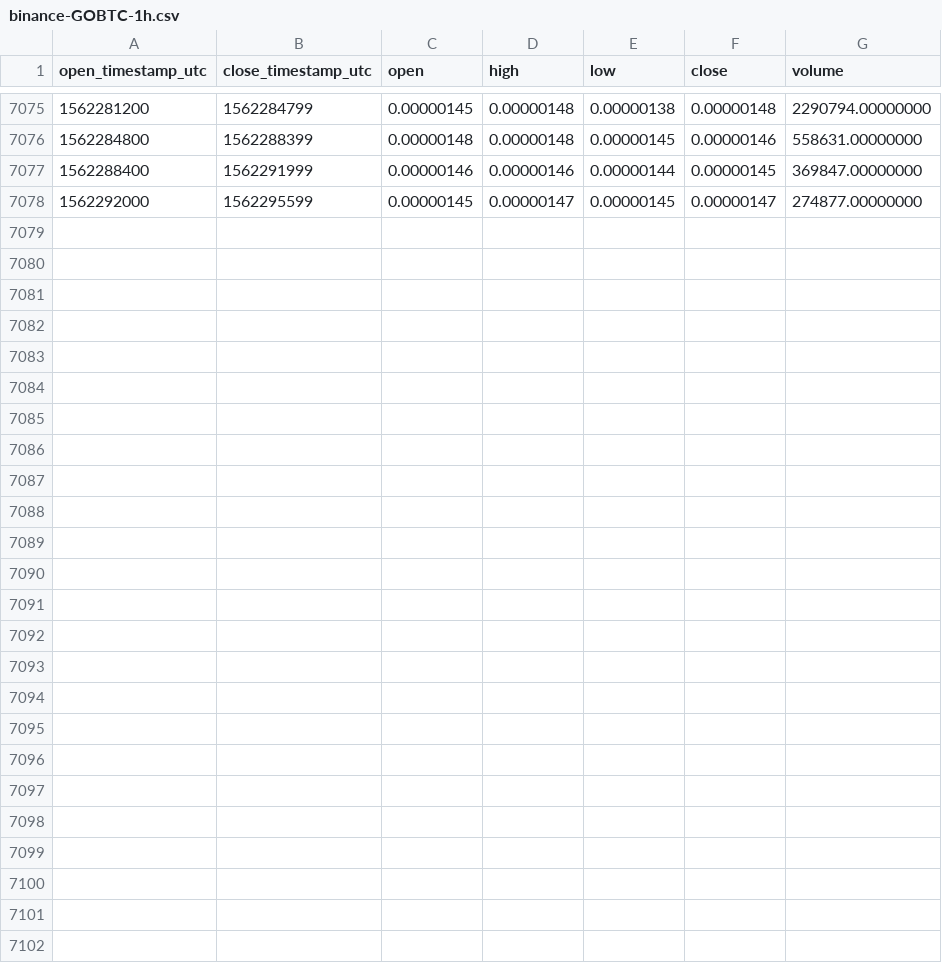
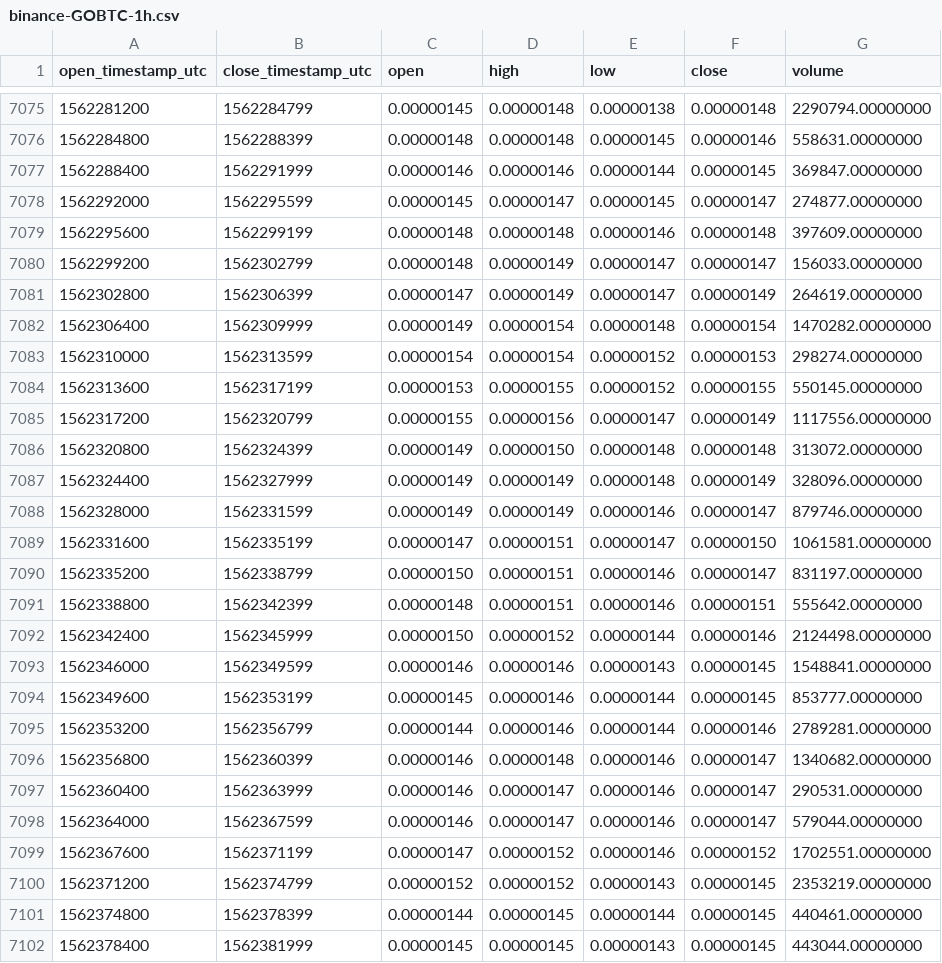
Before and after one commit to cryptobigbro/binance-GOBTC, a CSV file: binance-GOBTC-1h.csv, drawn as a sheet; only a part is shown, gaps mark what is left out; the diff names each change by its address in the sheet, - before the commit and + after, or states it on an @@ line.

Commit message:
Update OHLCV data.

```diff
--- a/binance-GOBTC-1h.csv
+++ b/binance-GOBTC-1h.csv
+row 7079: 1562295600 | 1562299199 | 0.00000148 | 0.00000148 | 0.00000146 | 0.00000148 | 397609.00000000
+row 7080: 1562299200 | 1562302799 | 0.00000148 | 0.00000149 | 0.00000147 | 0.00000147 | 156033.00000000
+row 7081: 1562302800 | 1562306399 | 0.00000147 | 0.00000149 | 0.00000147 | 0.00000149 | 264619.00000000
+row 7082: 1562306400 | 1562309999 | 0.00000149 | 0.00000154 | 0.00000148 | 0.00000154 | 1470282.00000000
+row 7083: 1562310000 | 1562313599 | 0.00000154 | 0.00000154 | 0.00000152 | 0.00000153 | 298274.00000000
+row 7084: 1562313600 | 1562317199 | 0.00000153 | 0.00000155 | 0.00000152 | 0.00000155 | 550145.00000000
+row 7085: 1562317200 | 1562320799 | 0.00000155 | 0.00000156 | 0.00000147 | 0.00000149 | 1117556.00000000
+row 7086: 1562320800 | 1562324399 | 0.00000149 | 0.00000150 | 0.00000148 | 0.00000148 | 313072.00000000
+row 7087: 1562324400 | 1562327999 | 0.00000149 | 0.00000149 | 0.00000148 | 0.00000149 | 328096.00000000
+row 7088: 1562328000 | 1562331599 | 0.00000149 | 0.00000149 | 0.00000146 | 0.00000147 | 879746.00000000
+row 7089: 1562331600 | 1562335199 | 0.00000147 | 0.00000151 | 0.00000147 | 0.00000150 | 1061581.00000000
+row 7090: 1562335200 | 1562338799 | 0.00000150 | 0.00000151 | 0.00000146 | 0.00000147 | 831197.00000000
+row 7091: 1562338800 | 1562342399 | 0.00000148 | 0.00000151 | 0.00000146 | 0.00000151 | 555642.00000000
+row 7092: 1562342400 | 1562345999 | 0.00000150 | 0.00000152 | 0.00000144 | 0.00000146 | 2124498.00000000
+row 7093: 1562346000 | 1562349599 | 0.00000146 | 0.00000146 | 0.00000143 | 0.00000145 | 1548841.00000000
+row 7094: 1562349600 | 1562353199 | 0.00000145 | 0.00000146 | 0.00000144 | 0.00000145 | 853777.00000000
+row 7095: 1562353200 | 1562356799 | 0.00000144 | 0.00000146 | 0.00000144 | 0.00000146 | 2789281.00000000
+row 7096: 1562356800 | 1562360399 | 0.00000146 | 0.00000148 | 0.00000146 | 0.00000147 | 1340682.00000000
+row 7097: 1562360400 | 1562363999 | 0.00000146 | 0.00000147 | 0.00000146 | 0.00000147 | 290531.00000000
+row 7098: 1562364000 | 1562367599 | 0.00000146 | 0.00000147 | 0.00000146 | 0.00000147 | 579044.00000000
+row 7099: 1562367600 | 1562371199 | 0.00000147 | 0.00000152 | 0.00000146 | 0.00000152 | 1702551.00000000
+row 7100: 1562371200 | 1562374799 | 0.00000152 | 0.00000152 | 0.00000143 | 0.00000145 | 2353219.00000000
+row 7101: 1562374800 | 1562378399 | 0.00000144 | 0.00000145 | 0.00000144 | 0.00000145 | 440461.00000000
+row 7102: 1562378400 | 1562381999 | 0.00000145 | 0.00000145 | 0.00000143 | 0.00000145 | 443044.00000000
```
Also changed, not shown: binance-GOBTC-1d.csv.
